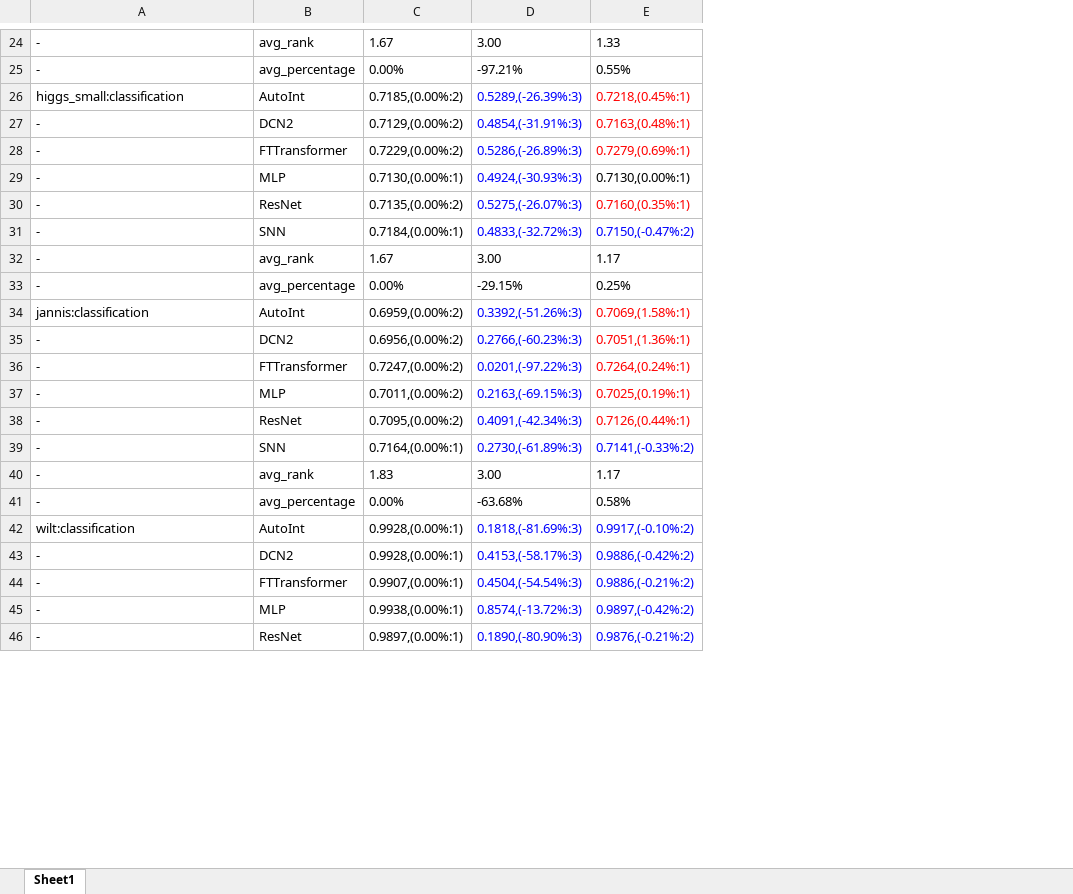
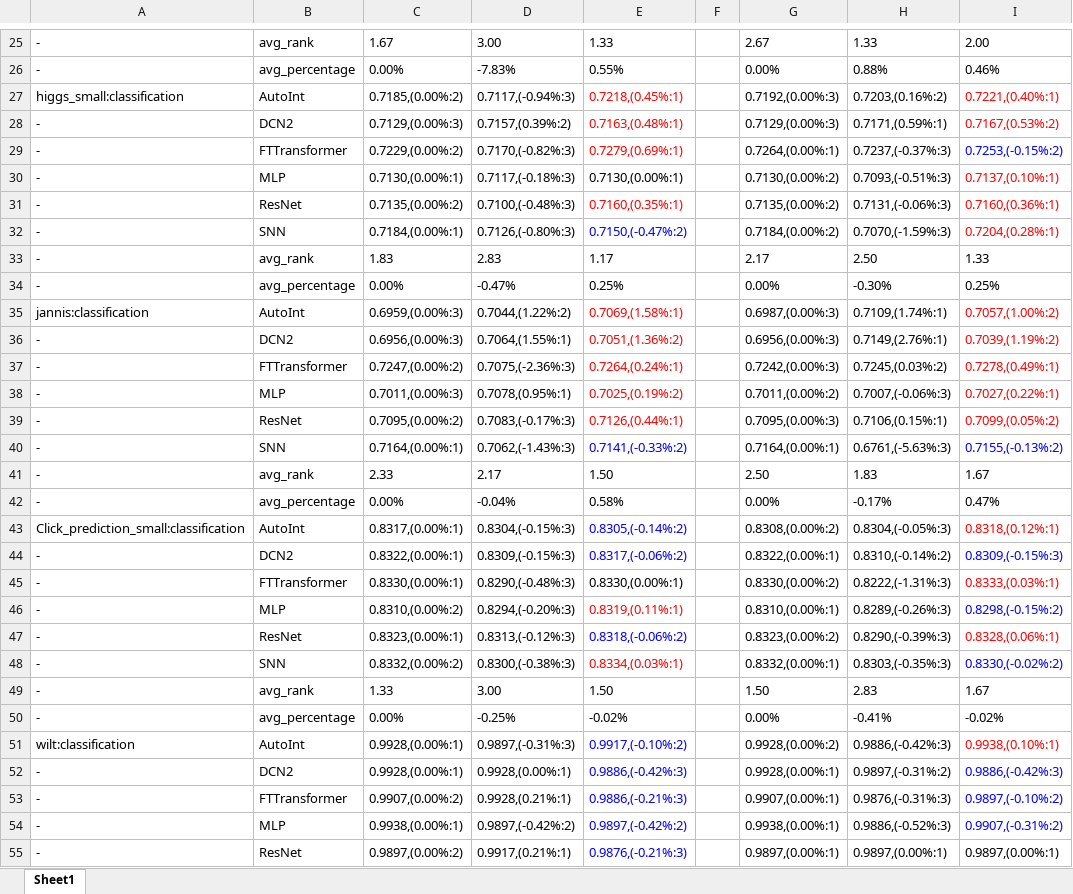
Before and after one commit to 1836897243/Ensemble_experiment_data, an Excel workbook: v2/results_MSE/classification.xlsx, sheet Sheet1, drawn as a sheet; only a part is shown, gaps mark what is left out; values as stored, in another font and other column widths than the file's, no borders; removed rows and columns are numbered as before the commit, all else as after; the diff covers the shown part only; the diff names each change by its address in the sheet, - before the commit and + after, or states it on an @@ line.

```diff
--- a/v2/results_MSE/classification.xlsx (sheet Sheet1)
+++ b/v2/results_MSE/classification.xlsx (sheet Sheet1)
-column D, rows 24-46: 3.00 | -97.21% | 0.5289,(-26.39%:3) | 0.4854,(-31.91%:3) | 0.5286,(-26.89%:3) | 0.4924,(-30.93%:3) | 0.5275,(-26.07%:3) | 0.4833,(-32.72%:3) | 3.00 | -29.15% | 0.3392,(-51.26%:3) | 0.2766,(-60.23%:3) | 0.0201,(-97.22%:3) | 0.2163,(-69.15%:3) | 0.4091,(-42.34%:3) | 0.2730,(-61.89%:3) | 3.00 | -63.68% | 0.1818,(-81.69%:3) | 0.4153,(-58.17%:3) | 0.4504,(-54.54%:3) | 0.8574,(-13.72%:3) | 0.1890,(-80.90%:3)
+column D, rows 25-42: 3.00 | -7.83% | 0.7117,(-0.94%:3) | 0.7157,(0.39%:2) | 0.7170,(-0.82%:3) | 0.7117,(-0.18%:3) | 0.7100,(-0.48%:3) | 0.7126,(-0.80%:3) | 2.83 | -0.47% | 0.7044,(1.22%:2) | 0.7064,(1.55%:1) | 0.7075,(-2.36%:3) | 0.7078,(0.95%:1) | 0.7083,(-0.17%:3) | 0.7062,(-1.43%:3) | 2.17 | -0.04%; rows 51-55: 0.9897,(-0.31%:3) | 0.9928,(0.00%:1) | 0.9928,(0.21%:1) | 0.9897,(-0.42%:2) | 0.9917,(0.21%:1)
+column F, empty
+column G, rows 25-42: 2.67 | 0.00% | 0.7192,(0.00%:3) | 0.7129,(0.00%:3) | 0.7264,(0.00%:1) | 0.7130,(0.00%:2) | 0.7135,(0.00%:2) | 0.7184,(0.00%:2) | 2.17 | 0.00% | 0.6987,(0.00%:3) | 0.6956,(0.00%:3) | 0.7242,(0.00%:3) | 0.7011,(0.00%:2) | 0.7095,(0.00%:3) | 0.7164,(0.00%:1) | 2.50 | 0.00%; rows 51-55: 0.9928,(0.00%:2) | 0.9928,(0.00%:1) | 0.9907,(0.00%:1) | 0.9938,(0.00%:1) | 0.9897,(0.00%:1)
+column H, rows 25-42: 1.33 | 0.88% | 0.7203,(0.16%:2) | 0.7171,(0.59%:1) | 0.7237,(-0.37%:3) | 0.7093,(-0.51%:3) | 0.7131,(-0.06%:3) | 0.7070,(-1.59%:3) | 2.50 | -0.30% | 0.7109,(1.74%:1) | 0.7149,(2.76%:1) | 0.7245,(0.03%:2) | 0.7007,(-0.06%:3) | 0.7106,(0.15%:1) | 0.6761,(-5.63%:3) | 1.83 | -0.17%; rows 51-55: 0.9886,(-0.42%:3) | 0.9897,(-0.31%:2) | 0.9876,(-0.31%:3) | 0.9886,(-0.52%:3) | 0.9897,(0.00%:1)
+column I, rows 25-42: 2.00 | 0.46% | 0.7221,(0.40%:1) | 0.7167,(0.53%:2) | 0.7253,(-0.15%:2) | 0.7137,(0.10%:1) | 0.7160,(0.36%:1) | 0.7204,(0.28%:1) | 1.33 | 0.25% | 0.7057,(1.00%:2) | 0.7039,(1.19%:2) | 0.7278,(0.49%:1) | 0.7027,(0.22%:1) | 0.7099,(0.05%:2) | 0.7155,(-0.13%:2) | 1.67 | 0.47%; rows 51-55: 0.9938,(0.10%:1) | 0.9886,(-0.42%:3) | 0.9897,(-0.10%:2) | 0.9907,(-0.31%:2) | 0.9897,(0.00%:1)
-C28: 0.7129,(0.00%:2)
+C28: 0.7129,(0.00%:3)
-C33: 1.67
+C33: 1.83
-C35: 0.6959,(0.00%:2)
+C35: 0.6959,(0.00%:3)
-C36: 0.6956,(0.00%:2)
+C36: 0.6956,(0.00%:3)
-E36: 0.7051,(1.36%:1)
+E36: 0.7051,(1.36%:2)
-C38: 0.7011,(0.00%:2)
+C38: 0.7011,(0.00%:3)
-E38: 0.7025,(0.19%:1)
+E38: 0.7025,(0.19%:2)
-C41: 1.83
+C41: 2.33
-E41: 1.17
+E41: 1.50
+row 43: Click_prediction_small:classification | AutoInt | 0.8317,(0.00%:1) | 0.8304,(-0.15%:3) | 0.8305,(-0.14%:2) |  | 0.8308,(0.00%:2) | 0.8304,(-0.05%:3) | 0.8318,(0.12%:1)
+row 44: - | DCN2 | 0.8322,(0.00%:1) | 0.8309,(-0.15%:3) | 0.8317,(-0.06%:2) |  | 0.8322,(0.00%:1) | 0.8310,(-0.14%:2) | 0.8309,(-0.15%:3)
+row 45: - | FTTransformer | 0.8330,(0.00%:1) | 0.8290,(-0.48%:3) | 0.8330,(0.00%:1) |  | 0.8330,(0.00%:2) | 0.8222,(-1.31%:3) | 0.8333,(0.03%:1)
+row 46: - | MLP | 0.8310,(0.00%:2) | 0.8294,(-0.20%:3) | 0.8319,(0.11%:1) |  | 0.8310,(0.00%:1) | 0.8289,(-0.26%:3) | 0.8298,(-0.15%:2)
+row 47: - | ResNet | 0.8323,(0.00%:1) | 0.8313,(-0.12%:3) | 0.8318,(-0.06%:2) |  | 0.8323,(0.00%:2) | 0.8290,(-0.39%:3) | 0.8328,(0.06%:1)
+row 48: - | SNN | 0.8332,(0.00%:2) | 0.8300,(-0.38%:3) | 0.8334,(0.03%:1) |  | 0.8332,(0.00%:1) | 0.8303,(-0.35%:3) | 0.8330,(-0.02%:2)
+row 49: - | avg_rank | 1.33 | 3.00 | 1.50 |  | 1.50 | 2.83 | 1.67
+row 50: - | avg_percentage | 0.00% | -0.25% | -0.02% |  | 0.00% | -0.41% | -0.02%
-E52: 0.9886,(-0.42%:2)
+E52: 0.9886,(-0.42%:3)
-C53: 0.9907,(0.00%:1)
+C53: 0.9907,(0.00%:2)
-E53: 0.9886,(-0.21%:2)
+E53: 0.9886,(-0.21%:3)
-C55: 0.9897,(0.00%:1)
+C55: 0.9897,(0.00%:2)
-E55: 0.9876,(-0.21%:2)
+E55: 0.9876,(-0.21%:3)
```
Also changed, not shown: 1 added row and 6 edited cells elsewhere in this sheet, v2/results_MSE/regression.xlsx, v2/results_OT/classification.xlsx, 5 other files.
